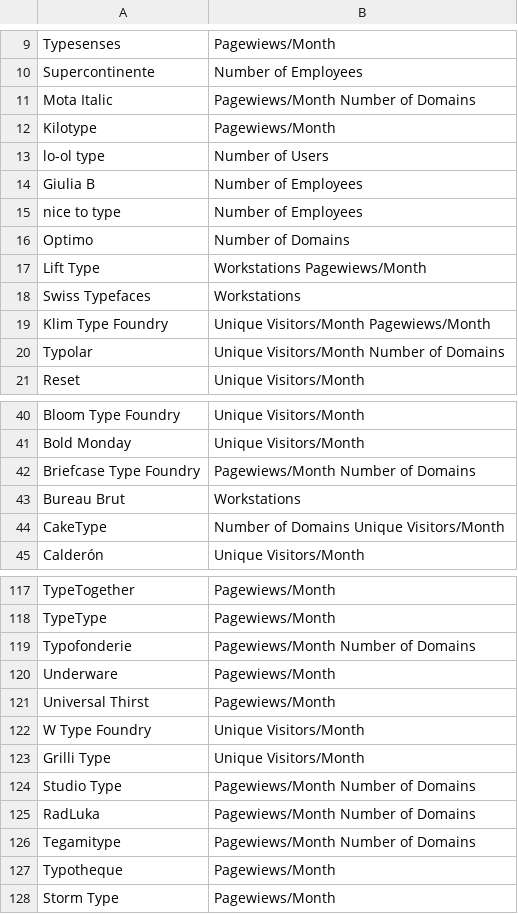
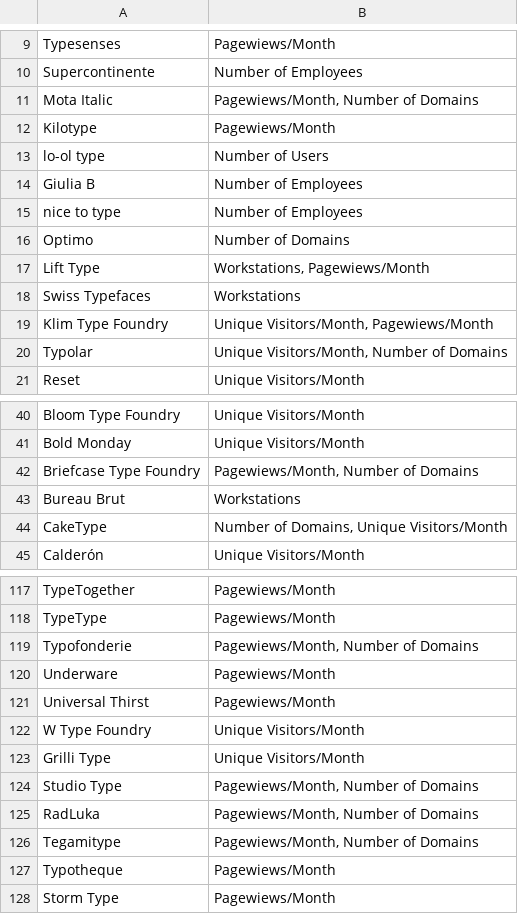
Before and after one commit to oscarotero/fontlicensingmess.com, a CSV file: _data/web.csv, drawn as a sheet; only a part is shown, gaps mark what is left out; the diff covers the shown part only.

Commit message:
Actualizar licencias web

```diff
--- a/_data/web.csv
+++ b/_data/web.csv
@@ -10,3 +10,3 @@ Typesenses;Pagewiews/Month
 Supercontinente;Number of Employees
-Mota Italic;Pagewiews/Month Number of Domains
+Mota Italic;Pagewiews/Month, Number of Domains
 Kilotype;Pagewiews/Month
@@ -16,6 +16,6 @@ nice to type;Number of Employees
 Optimo;Number of Domains
-Lift Type;Workstations Pagewiews/Month
+Lift Type;Workstations, Pagewiews/Month
 Swiss Typefaces;Workstations
-Klim Type Foundry;Unique Visitors/Month Pagewiews/Month
-Typolar;Unique Visitors/Month Number of Domains
+Klim Type Foundry;Unique Visitors/Month, Pagewiews/Month
+Typolar;Unique Visitors/Month, Number of Domains
 Reset;Unique Visitors/Month
@@ -41,5 +41,5 @@ Bloom Type Foundry;Unique Visitors/Month
 Bold Monday;Unique Visitors/Month
-Briefcase Type Foundry;Pagewiews/Month Number of Domains
+Briefcase Type Foundry;Pagewiews/Month, Number of Domains
 Bureau Brut;Workstations
-CakeType;Number of Domains Unique Visitors/Month
+CakeType;Number of Domains, Unique Visitors/Month
 Calderón;Unique Visitors/Month
@@ -118,3 +118,3 @@ TypeTogether;Pagewiews/Month
 TypeType;Pagewiews/Month
-Typofonderie;Pagewiews/Month Number of Domains
+Typofonderie;Pagewiews/Month, Number of Domains
 Underware;Pagewiews/Month
@@ -123,5 +123,5 @@ W Type Foundry;Unique Visitors/Month
 Grilli Type;Unique Visitors/Month
-Studio Type;Pagewiews/Month Number of Domains
-RadLuka;Pagewiews/Month Number of Domains
-Tegamitype;Pagewiews/Month Number of Domains
+Studio Type;Pagewiews/Month, Number of Domains
+RadLuka;Pagewiews/Month, Number of Domains
+Tegamitype;Pagewiews/Month, Number of Domains
 Typotheque;Pagewiews/Month
```
Also changed, not shown: 6 edited cells elsewhere in this file.
